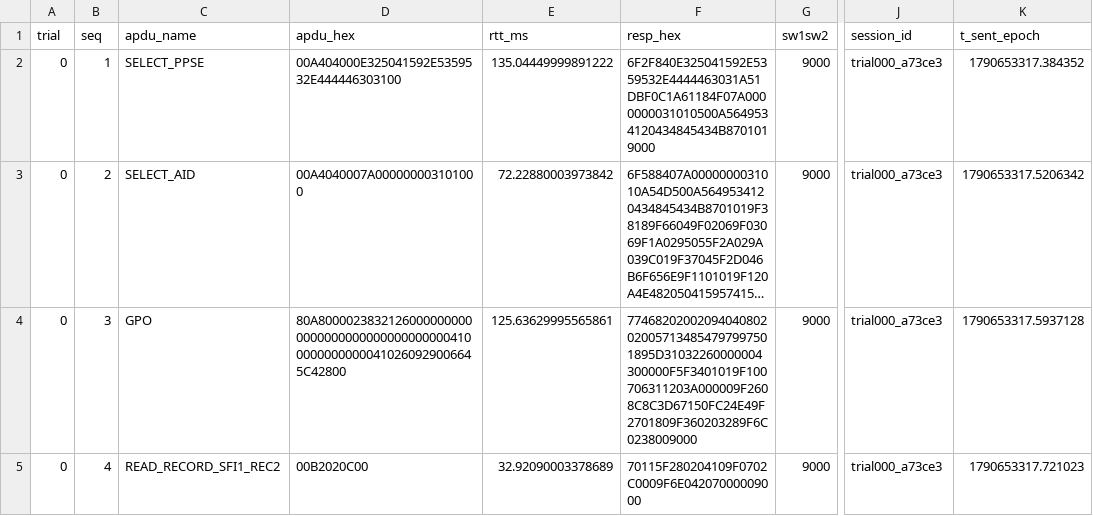
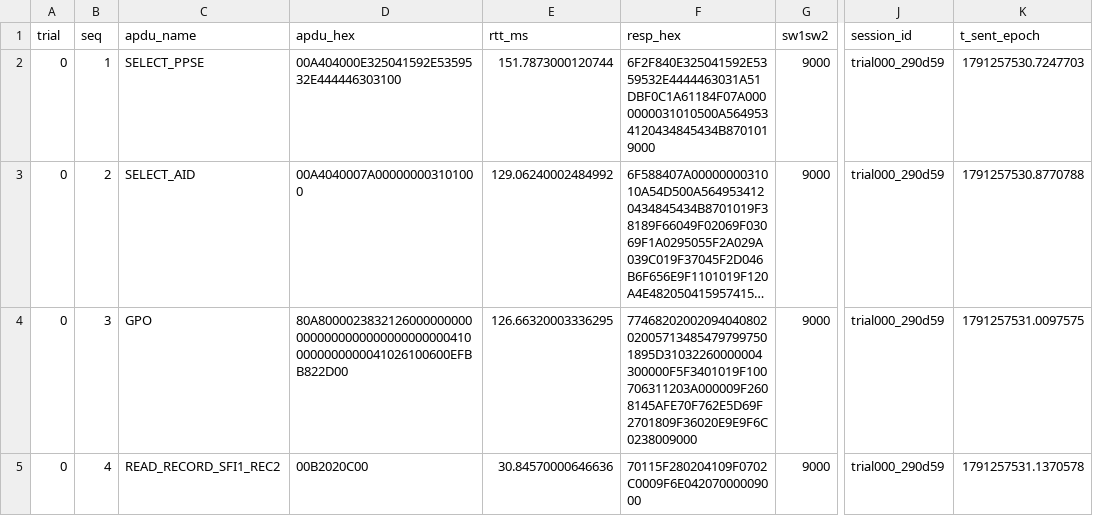
Before and after one commit to NF-IPEN/NFC-Relay-Data-Collector, a CSV file: data/relay_tcp_wifi_1trials.csv, drawn as a sheet; only a part is shown, gaps mark what is left out; long unchanged cells end in …; the diff names each change by its address in the sheet, - before the commit and + after, or states it on an @@ line.

```diff
--- a/data/relay_tcp_wifi_1trials.csv
+++ b/data/relay_tcp_wifi_1trials.csv
-E2 (rtt_ms): 135.04449999891222
+E2 (rtt_ms): 151.7873000120744
-J2:J5 (session_id): trial000_a73ce3
+J2:J5 (session_id): trial000_290d59
-K2 (t_sent_epoch): 1790653317.384352
+K2 (t_sent_epoch): 1791257530.7247703
-E3 (rtt_ms): 72.22880003973842
+E3 (rtt_ms): 129.06240002484992
-K3 (t_sent_epoch): 1790653317.5206342
+K3 (t_sent_epoch): 1791257530.8770788
-D4 (apdu_hex): 80A8000023832126000000000000000000000000000000041000000000000410260929006645C42800
+D4 (apdu_hex): 80A800002383212600000000000000000000000000000004100000000000041026100600EFBB822D00
-E4 (rtt_ms): 125.63629995565861
+E4 (rtt_ms): 126.66320003336295
-F4 (resp_hex): 77468202002094040802020057134854797997501895D31032260000004300000F5F3401019F100706311203A000009F2608C8C3D67150FC24E49F2701809F360203289F6C0238009000
+F4 (resp_hex): 77468202002094040802020057134854797997501895D31032260000004300000F5F3401019F100706311203A000009F2608145AFE70F762E5D69F2701809F36020E9E9F6C0238009000
-K4 (t_sent_epoch): 1790653317.5937128
+K4 (t_sent_epoch): 1791257531.0097575
-E5 (rtt_ms): 32.92090003378689
+E5 (rtt_ms): 30.84570000646636
-K5 (t_sent_epoch): 1790653317.721023
+K5 (t_sent_epoch): 1791257531.1370578
```
Also changed, not shown: data/relay_bt_1trials.csv, 12 other files.
